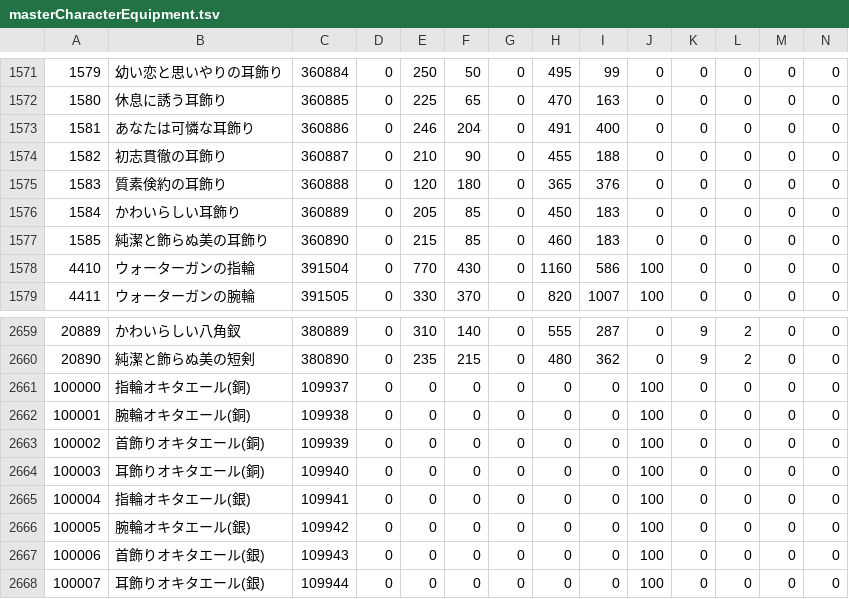
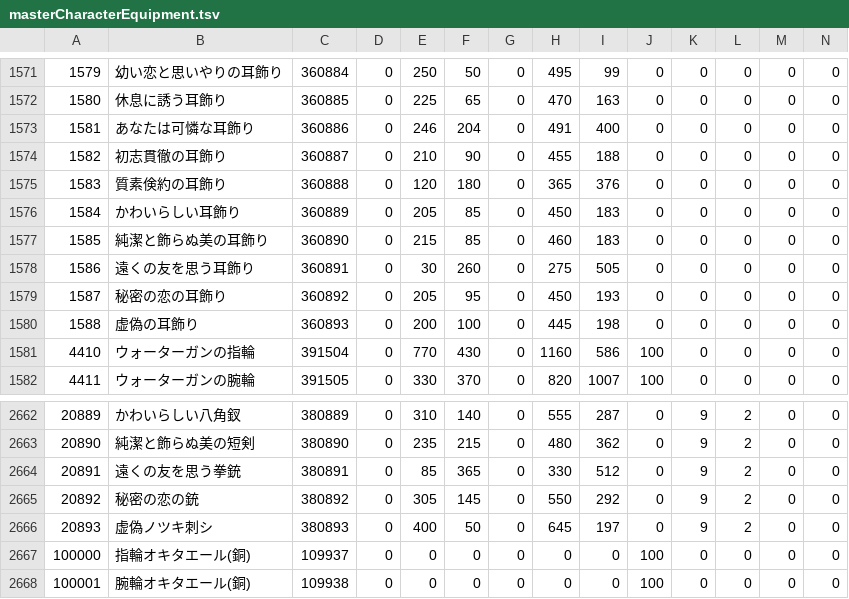
Before and after one commit to game4353/fkg_data, a TSV file: master/masterCharacterEquipment.tsv, drawn as a sheet; only a part is shown, gaps mark what is left out; the shorter side is filled out with more unchanged rows; rows hold the shown columns only; the diff names each change by its address in the sheet, - before the commit and + after, or states it on an @@ line.

```diff
--- a/master/masterCharacterEquipment.tsv
+++ b/master/masterCharacterEquipment.tsv
+row 1578: 1586 | 遠くの友を思う耳飾り | 360891 | 0 | 30 | 260 | 0 | 275 | 505 | 0 | 0 | 0 | 0 | 0
+row 1579: 1587 | 秘密の恋の耳飾り | 360892 | 0 | 205 | 95 | 0 | 450 | 193 | 0 | 0 | 0 | 0 | 0
+row 1580: 1588 | 虚偽の耳飾り | 360893 | 0 | 200 | 100 | 0 | 445 | 198 | 0 | 0 | 0 | 0 | 0
+row 2664: 20891 | 遠くの友を思う拳銃 | 380891 | 0 | 85 | 365 | 0 | 330 | 512 | 0 | 9 | 2 | 0 | 0
+row 2665: 20892 | 秘密の恋の銃 | 380892 | 0 | 305 | 145 | 0 | 550 | 292 | 0 | 9 | 2 | 0 | 0
+row 2666: 20893 | 虚偽ノツキ刺シ | 380893 | 0 | 400 | 50 | 0 | 645 | 197 | 0 | 9 | 2 | 0 | 0
```
Also changed, not shown: master/masterCharacterLeaderSkillDescription.tsv, master/masterCharacterQuest.tsv, 36 other files.
